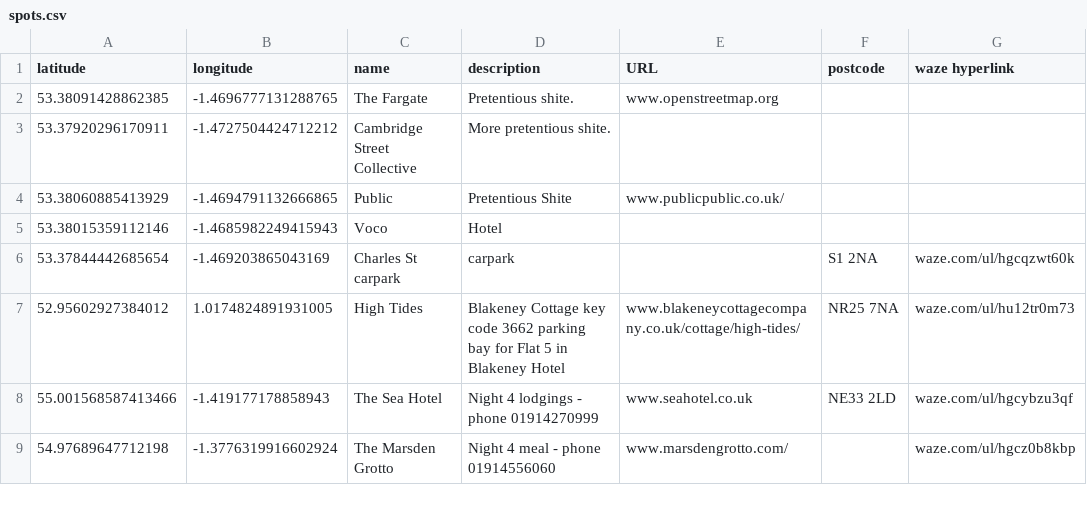
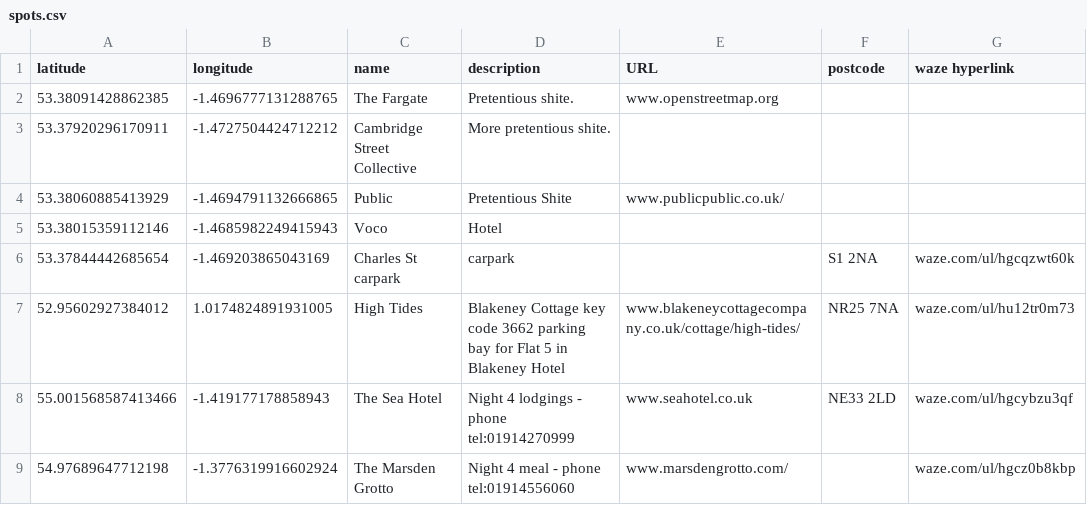
Before and after one commit to ianthegit/ianthegit.github.io, a CSV file: surfers/spots.csv, drawn as a sheet.

Commit message:
Update spots.csv

```diff
--- a/surfers/spots.csv
+++ b/surfers/spots.csv
@@ -7,3 +7,3 @@
 "52.95602927384012", "1.0174824891931005", "High Tides", "Blakeney Cottage key code 3662 parking bay for Flat 5 in Blakeney Hotel", "www.blakeneycottagecompany.co.uk/cottage/high-tides/", "NR25 7NA", "waze.com/ul/hu12tr0m73"
-"55.001568587413466", "-1.419177178858943", "The Sea Hotel", "Night 4 lodgings - phone 01914270999", "www.seahotel.co.uk","NE33 2LD", "waze.com/ul/hgcybzu3qf"
-"54.97689647712198", "-1.3776319916602924", "The Marsden Grotto", "Night 4 meal - phone 01914556060", "www.marsdengrotto.com/", "", "waze.com/ul/hgcz0b8kbp"
+"55.001568587413466", "-1.419177178858943", "The Sea Hotel", "Night 4 lodgings - phone tel:01914270999", "www.seahotel.co.uk","NE33 2LD", "waze.com/ul/hgcybzu3qf"
+"54.97689647712198", "-1.3776319916602924", "The Marsden Grotto", "Night 4 meal - phone tel:01914556060", "www.marsdengrotto.com/", "", "waze.com/ul/hgcz0b8kbp"
```
